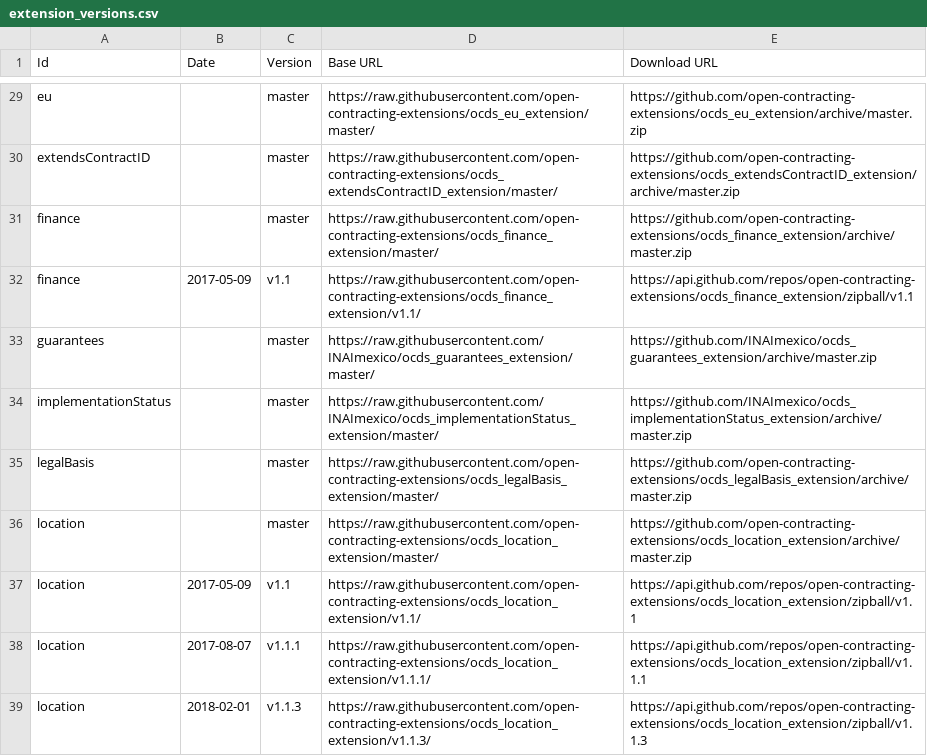
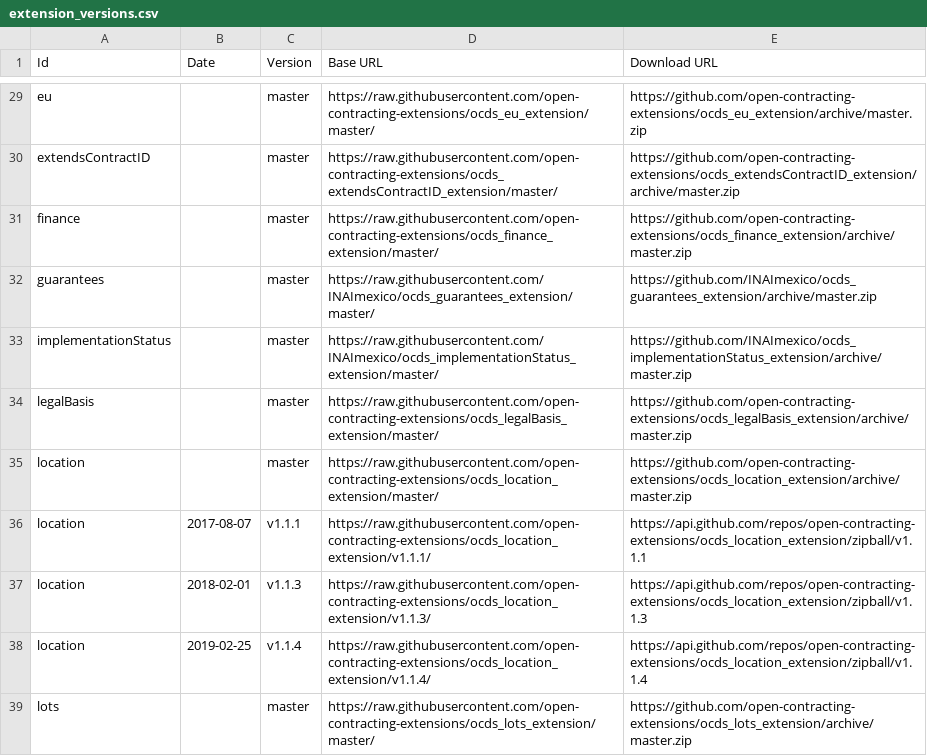
Before and after one commit to open-contracting/extension_registry, a CSV file: extension_versions.csv, drawn as a sheet; only a part is shown, gaps mark what is left out; the shorter side is filled out with more unchanged rows; the diff names each change by its address in the sheet, - before the commit and + after, or states it on an @@ line.

Commit message:
Yank finance v1.1 (typo in codelist file name) and location v1.1 (typo in openCodelist property name)

```diff
--- a/extension_versions.csv
+++ b/extension_versions.csv
-row 32: finance | 2017-05-09 | v1.1 | https://raw.githubusercontent.com/open-contracting-extensions/ocds_finance_extension/v1.1/ | https://api.github.com/repos/open-contracting-extensions/ocds_finance_extension/zipball/v1.1
-row 37: location | 2017-05-09 | v1.1 | https://raw.githubusercontent.com/open-contracting-extensions/ocds_location_extension/v1.1/ | https://api.github.com/repos/open-contracting-extensions/ocds_location_extension/zipball/v1.1
```
